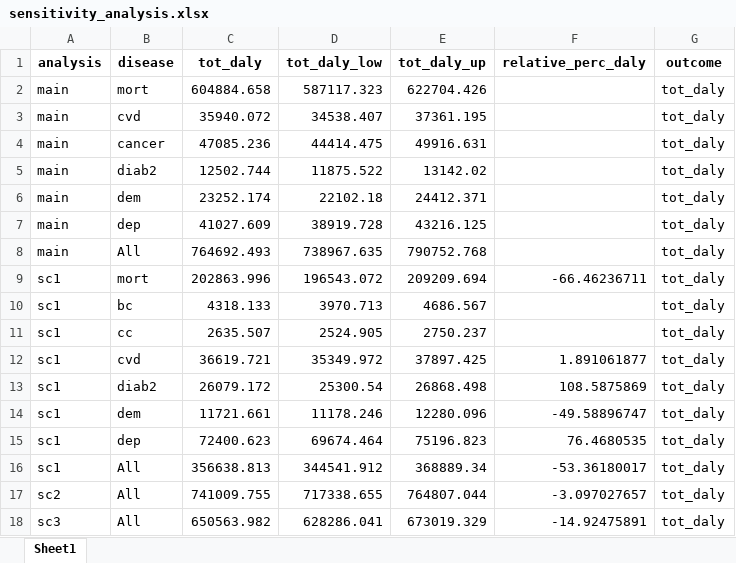
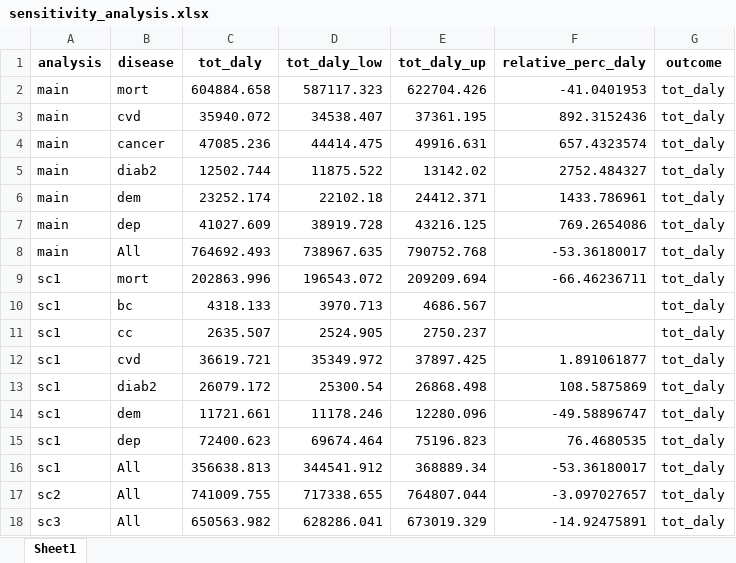
Before and after one commit to inesoriany/HIA_walking_steps, an Excel workbook: output/Tables/Sensitivity analyses/sensitivity_analysis.xlsx, sheet Sheet1, drawn as a sheet; values as stored, in another font and other column widths than the file's, no borders; the diff names each change by its address in the sheet, - before the commit and + after, or states it on an @@ line.

Commit message:
rel perc

```diff
--- a/output/Tables/Sensitivity analyses/sensitivity_analysis.xlsx (sheet Sheet1)
+++ b/output/Tables/Sensitivity analyses/sensitivity_analysis.xlsx (sheet Sheet1)
-F2 (relative_perc_daly): (empty)
+F2 (relative_perc_daly): -41.0401953
-F3 (relative_perc_daly): (empty)
+F3 (relative_perc_daly): 892.3152436
-F4 (relative_perc_daly): (empty)
+F4 (relative_perc_daly): 657.4323574
-F5 (relative_perc_daly): (empty)
+F5 (relative_perc_daly): 2752.484327
-F6 (relative_perc_daly): (empty)
+F6 (relative_perc_daly): 1433.786961
-F7 (relative_perc_daly): (empty)
+F7 (relative_perc_daly): 769.2654086
-F8 (relative_perc_daly): (empty)
+F8 (relative_perc_daly): -53.36180017
```
Also changed, not shown: 1 other file.
